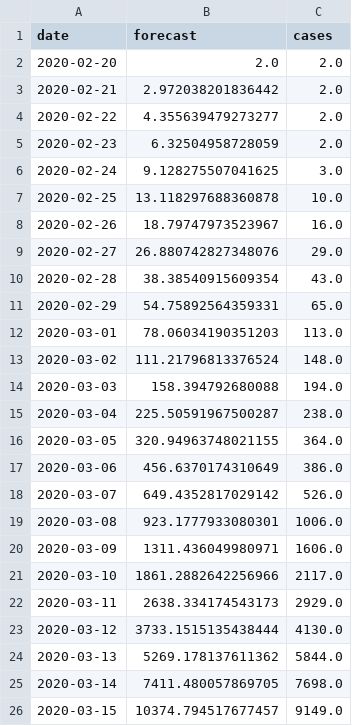
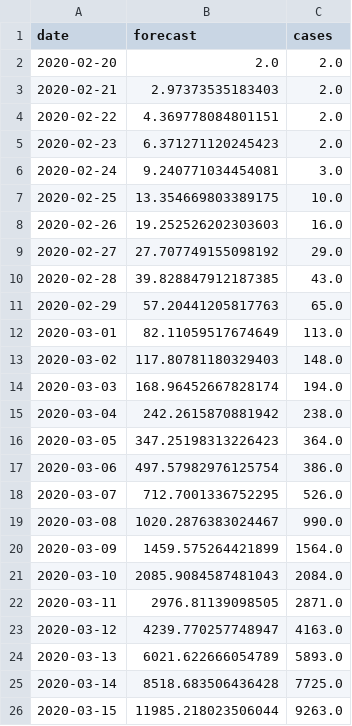
Before and after one commit to agastalver/sir-covid-19-spain, a CSV file: data/generated-cases.csv, drawn as a sheet; only a part is shown; the diff covers the shown part only.

```diff
--- a/data/generated-cases.csv
+++ b/data/generated-cases.csv
@@ -2,25 +2,25 @@ date,forecast,cases
 2020-02-20,2.0,2.0
-2020-02-21,2.972038201836442,2.0
-2020-02-22,4.355639479273277,2.0
-2020-02-23,6.32504958728059,2.0
-2020-02-24,9.128275507041625,3.0
-2020-02-25,13.118297688360878,10.0
-2020-02-26,18.79747973523967,16.0
-2020-02-27,26.880742827348076,29.0
-2020-02-28,38.38540915609354,43.0
-2020-02-29,54.75892564359331,65.0
-2020-03-01,78.06034190351203,113.0
-2020-03-02,111.21796813376524,148.0
-2020-03-03,158.394792680088,194.0
-2020-03-04,225.50591967500287,238.0
-2020-03-05,320.94963748021155,364.0
-2020-03-06,456.6370174310649,386.0
-2020-03-07,649.4352817029142,526.0
-2020-03-08,923.1777933080301,1006.0
-2020-03-09,1311.436049980971,1606.0
-2020-03-10,1861.2882642256966,2117.0
-2020-03-11,2638.334174543173,2929.0
-2020-03-12,3733.1515135438444,4130.0
-2020-03-13,5269.178137611362,5844.0
-2020-03-14,7411.480057869705,7698.0
-2020-03-15,10374.794517677457,9149.0
+2020-02-21,2.97373535183403,2.0
+2020-02-22,4.369778084801151,2.0
+2020-02-23,6.371271120245423,2.0
+2020-02-24,9.240771034454081,3.0
+2020-02-25,13.354669803389175,10.0
+2020-02-26,19.252526202303603,16.0
+2020-02-27,27.707749155098192,29.0
+2020-02-28,39.828847912187385,43.0
+2020-02-29,57.20441205817763,65.0
+2020-03-01,82.11059517674649,113.0
+2020-03-02,117.80781180329403,148.0
+2020-03-03,168.96452667828174,194.0
+2020-03-04,242.2615870881942,238.0
+2020-03-05,347.25198313226423,364.0
+2020-03-06,497.57982976125754,386.0
+2020-03-07,712.7001336752295,526.0
+2020-03-08,1020.2876383024467,990.0
+2020-03-09,1459.575264421899,1564.0
+2020-03-10,2085.9084587481043,2084.0
+2020-03-11,2976.81139098505,2871.0
+2020-03-12,4239.770257748947,4163.0
+2020-03-13,6021.622666054789,5893.0
+2020-03-14,8518.683506436428,7725.0
+2020-03-15,11985.218023506044,9263.0
```
Also changed, not shown: 7 added rows and 106 edited cells elsewhere in this file, data/generated-ccaa.csv, data/generated-sir.csv, 13 other files.
